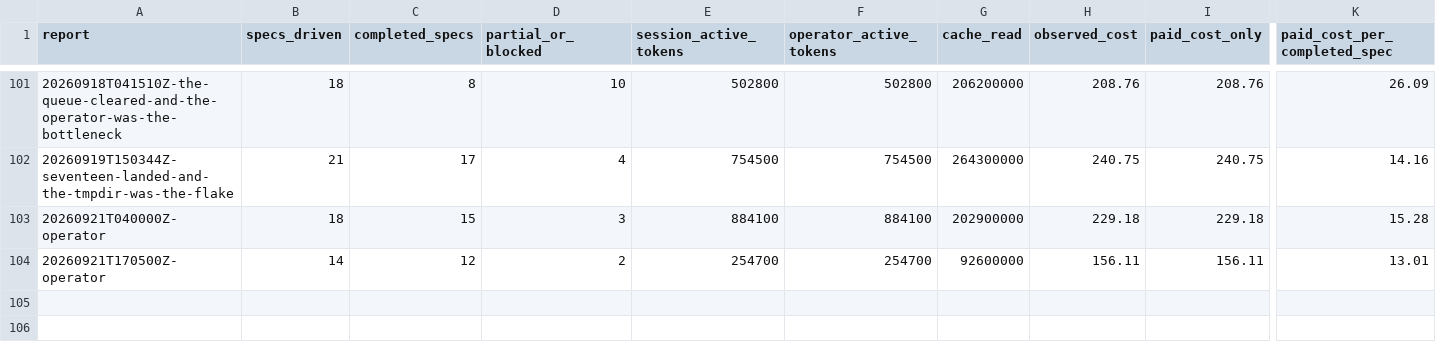
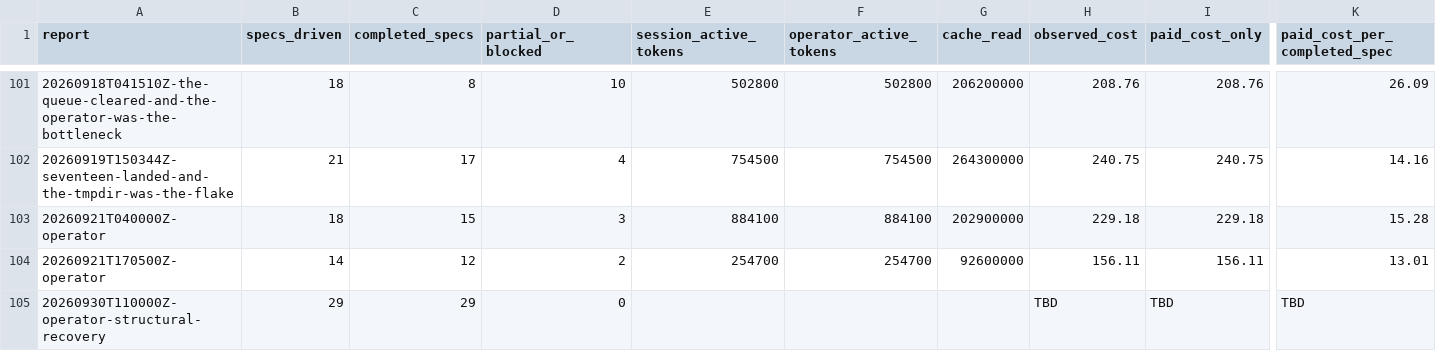
Before and after one commit to cbrenner04/jarvis, a CSV file: reports/efficiency.csv, drawn as a sheet; only a part is shown, gaps mark what is left out; rows hold the shown columns only; the diff names each change by its address in the sheet, - before the commit and + after, or states it on an @@ line.

```diff
--- a/reports/efficiency.csv
+++ b/reports/efficiency.csv
+row 105: 20260930T110000Z-operator-structural-recovery | 29 | 29 | 0 |  |  |  | TBD | TBD | TBD
```
Also changed, not shown: reports/operator-costs.csv, reports/operator-outcomes.csv, 5 other files.
